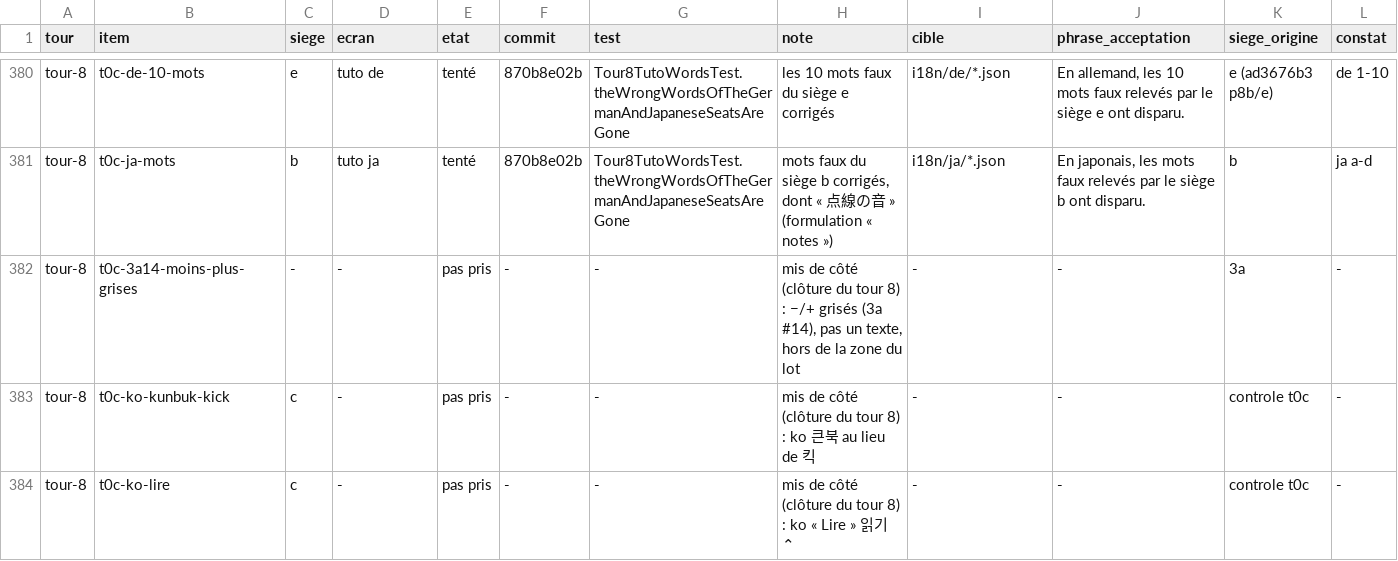
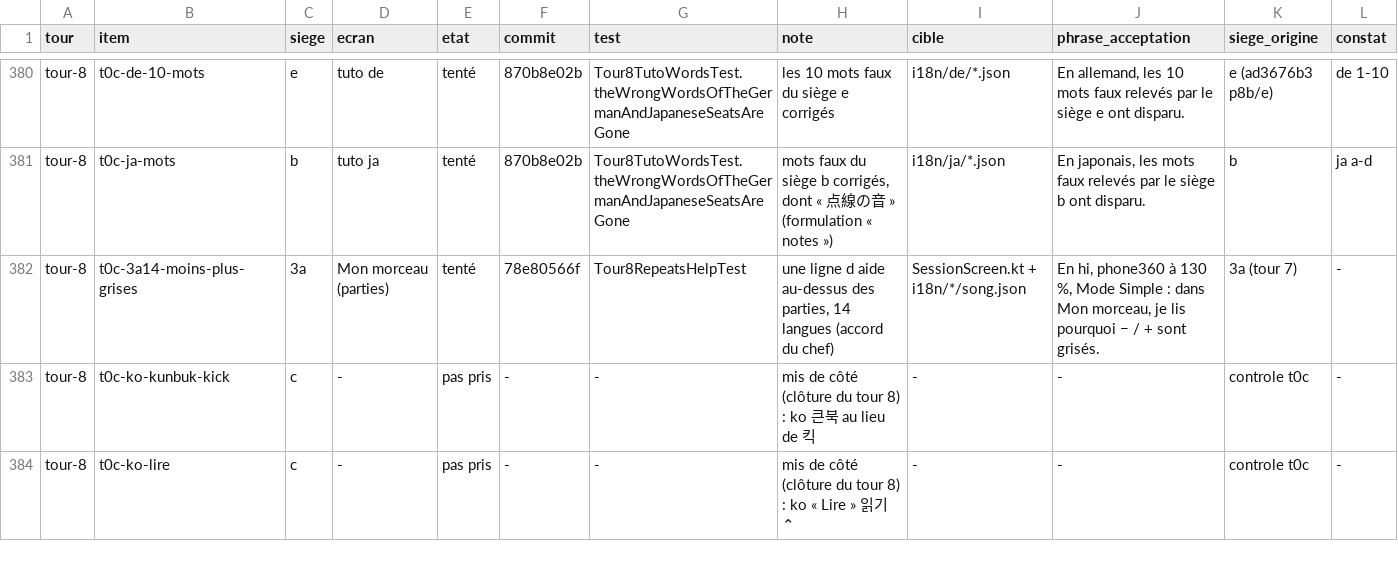
Before and after one commit to benjaminpaquot123-netizen/pocket-studio, a TSV file: docs/audits/ultra/corrections.tsv, drawn as a sheet; only a part is shown, gaps mark what is left out; removed rows and columns are numbered as before the commit, all else as after; the diff names each change by its address in the sheet, - before the commit and + after, or states it on an @@ line.

```diff
--- a/docs/audits/ultra/corrections.tsv
+++ b/docs/audits/ultra/corrections.tsv
-row 382: tour-8 | t0c-3a14-moins-plus-grises | - | - | pas pris | - | - | mis de côté (clôture du tour 8) : −/+ grisés (3a #14), pas un texte, hors de la zone du lot | - | - | 3a | -
+row 382: tour-8 | t0c-3a14-moins-plus-grises | 3a | Mon morceau (parties) | tenté | 78e80566f | Tour8RepeatsHelpTest | une ligne d aide au-dessus des parties, 14 langues (accord du chef) | SessionScreen.kt + i18n/*/song.json | En hi, phone360 à 130 %, Mode Simple : dans Mon morceau, je lis pourquoi − / + sont grisés. | 3a (tour 7) | -
```
